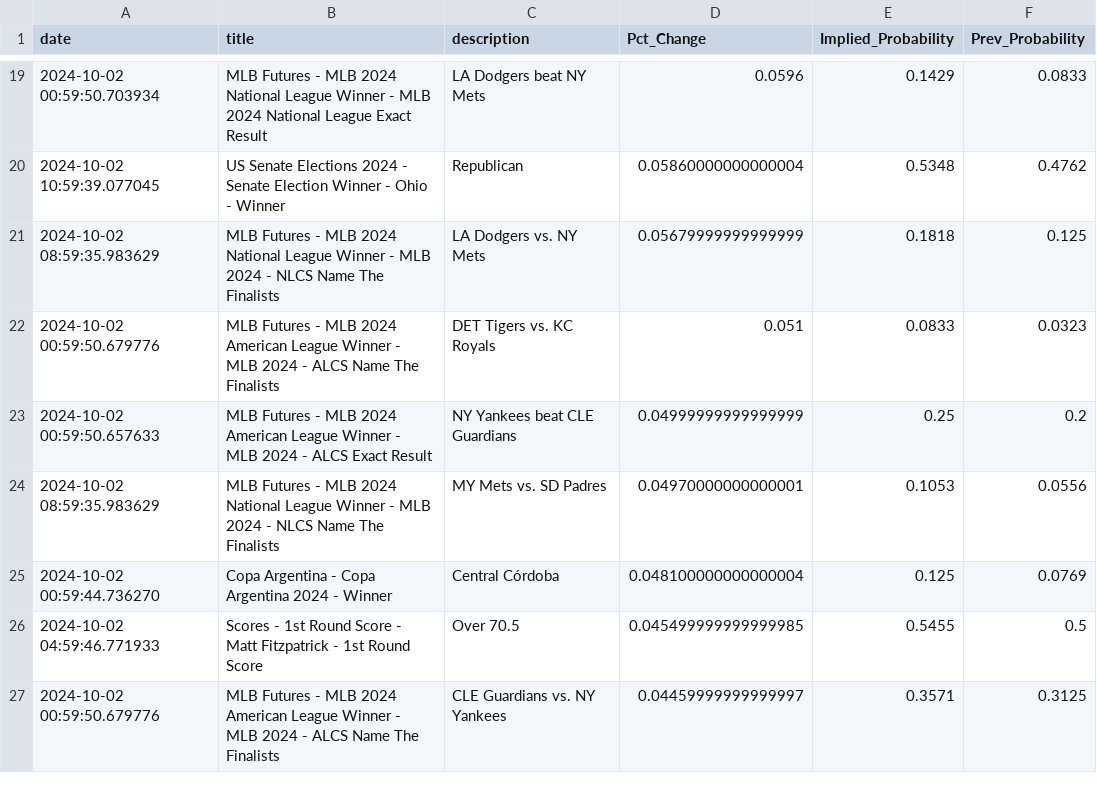
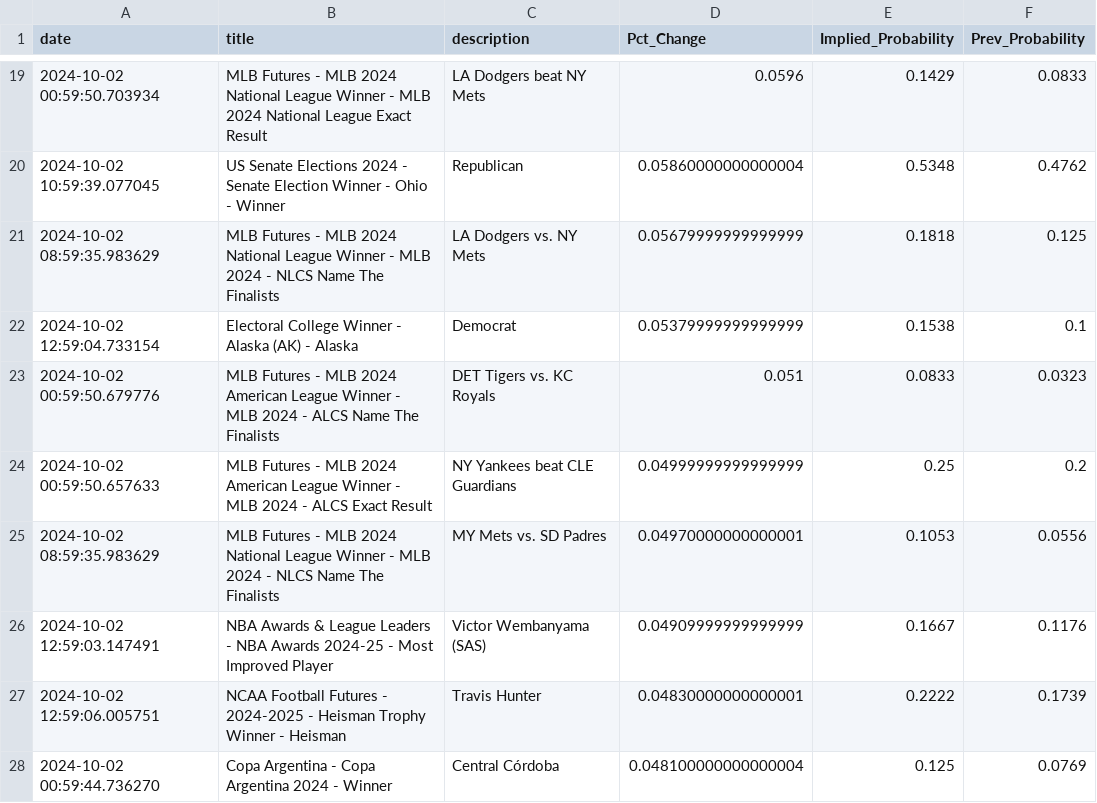
Before and after one commit to aaroncolesmith/bet_model, a CSV file: bovada_scatter.csv, drawn as a sheet; only a part is shown, gaps mark what is left out; the shorter side is filled out with more unchanged rows; the diff covers the shown part only; the diff names each change by its address in the sheet, - before the commit and + after, or states it on an @@ line.

```diff
--- a/bovada_scatter.csv
+++ b/bovada_scatter.csv
+row 22: 2024-10-02 12:59:04.733154 | Electoral College Winner - Alaska (AK) - Alaska | Democrat | 0.05379999999999999 | 0.1538 | 0.1
+row 26: 2024-10-02 12:59:03.147491 | NBA Awards & League Leaders - NBA Awards 2024-25 - Most Improved Player | Victor Wembanyama (SAS) | 0.04909999999999999 | 0.1667 | 0.1176
+row 27: 2024-10-02 12:59:06.005751 | NCAA Football Futures - 2024-2025 - Heisman Trophy Winner - Heisman | Travis Hunter | 0.04830000000000001 | 0.2222 | 0.1739
```
Also changed, not shown: 25 added rows and 9 moved rows elsewhere in this file, teams_db.csv, 6 other files.
